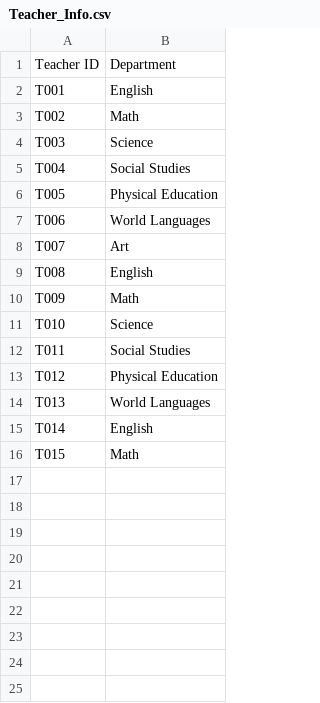
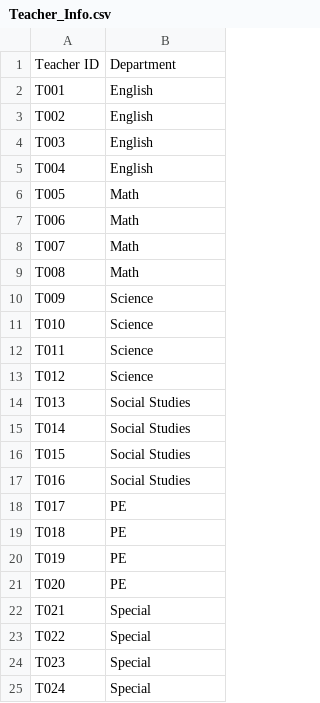
Before and after one commit to brettenf-UW/Optimo-MVP, a CSV file: input/Teacher_Info.csv, drawn as a sheet.

```diff
--- a/input/Teacher_Info.csv
+++ b/input/Teacher_Info.csv
@@ -2,15 +2,24 @@ Teacher ID,Department
 T001,English
-T002,Math
-T003,Science
-T004,Social Studies
-T005,Physical Education
-T006,World Languages
-T007,Art
-T008,English
-T009,Math
+T002,English
+T003,English
+T004,English
+T005,Math
+T006,Math
+T007,Math
+T008,Math
+T009,Science
 T010,Science
-T011,Social Studies
-T012,Physical Education
-T013,World Languages
-T014,English
-T015,Math
+T011,Science
+T012,Science
+T013,Social Studies
+T014,Social Studies
+T015,Social Studies
+T016,Social Studies
+T017,PE
+T018,PE
+T019,PE
+T020,PE
+T021,Special
+T022,Special
+T023,Special
+T024,Special
```
Also changed, not shown: input/Sections_Information.csv, input/Student_Info.csv, 17 other files.
